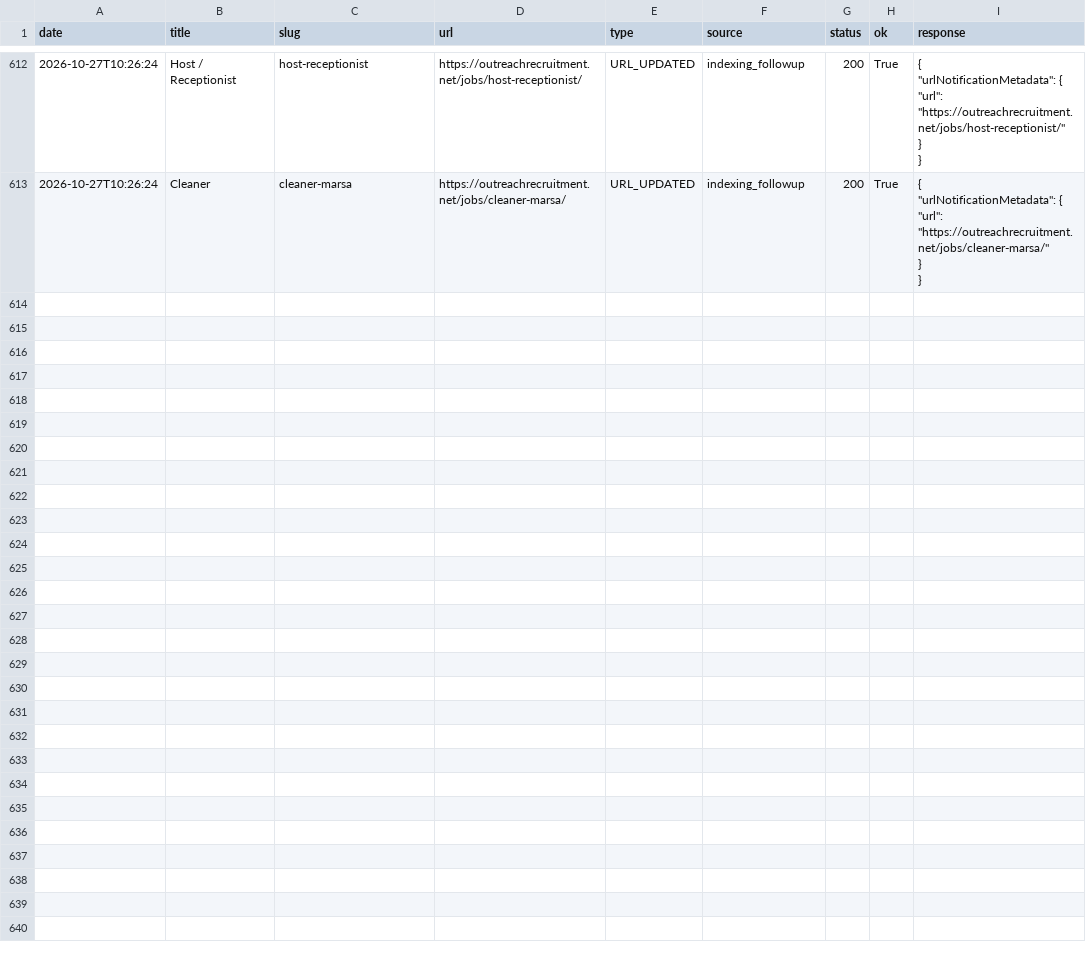
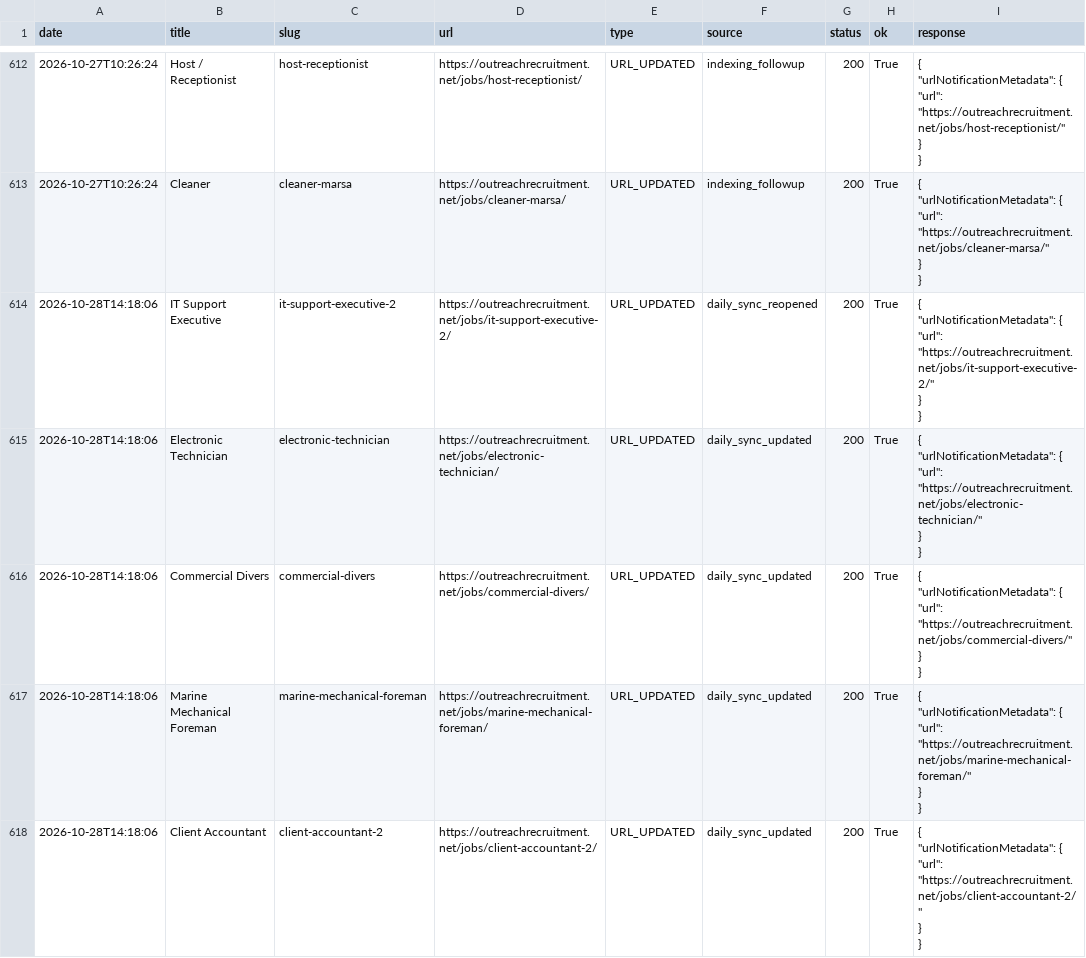
Before and after one commit to sofyanebarakat-beep/OutreachRecruitment-Jobs-in-Malta, a CSV file: reports/google_indexing_history.csv, drawn as a sheet; only a part is shown, gaps mark what is left out; the diff covers the shown part only.

```diff
--- a/reports/google_indexing_history.csv
+++ b/reports/google_indexing_history.csv
@@ -3668 +3668,31 @@ date,title,slug,url,type,source,status,ok,response
 "
+2026-10-28T14:18:06,IT Support Executive,it-support-executive-2,https://outreachrecruitment.net/jobs/it-support-executive-2/,URL_UPDATED,daily_sync_reopened,200,True,"{
+  ""urlNotificationMetadata"": {
+    ""url"": ""https://outreachrecruitment.net/jobs/it-support-executive-2/""
+  }
+}
+"
+2026-10-28T14:18:06,Electronic Technician,electronic-technician,https://outreachrecruitment.net/jobs/electronic-technician/,URL_UPDATED,daily_sync_updated,200,True,"{
+  ""urlNotificationMetadata"": {
+    ""url"": ""https://outreachrecruitment.net/jobs/electronic-technician/""
+  }
+}
+"
+2026-10-28T14:18:06,Commercial Divers,commercial-divers,https://outreachrecruitment.net/jobs/commercial-divers/,URL_UPDATED,daily_sync_updated,200,True,"{
+  ""urlNotificationMetadata"": {
+    ""url"": ""https://outreachrecruitment.net/jobs/commercial-divers/""
+  }
+}
+"
+2026-10-28T14:18:06,Marine Mechanical Foreman,marine-mechanical-foreman,https://outreachrecruitment.net/jobs/marine-mechanical-foreman/,URL_UPDATED,daily_sync_updated,200,True,"{
+  ""urlNotificationMetadata"": {
+    ""url"": ""https://outreachrecruitment.net/jobs/marine-mechanical-foreman/""
+  }
+}
+"
+2026-10-28T14:18:06,Client Accountant,client-accountant-2,https://outreachrecruitment.net/jobs/client-accountant-2/,URL_UPDATED,daily_sync_updated,200,True,"{
+  ""urlNotificationMetadata"": {
+    ""url"": ""https://outreachrecruitment.net/jobs/client-accountant-2/""
+  }
+}
+"
```
Also changed, not shown: 12 added rows elsewhere in this file, 22 other files.
